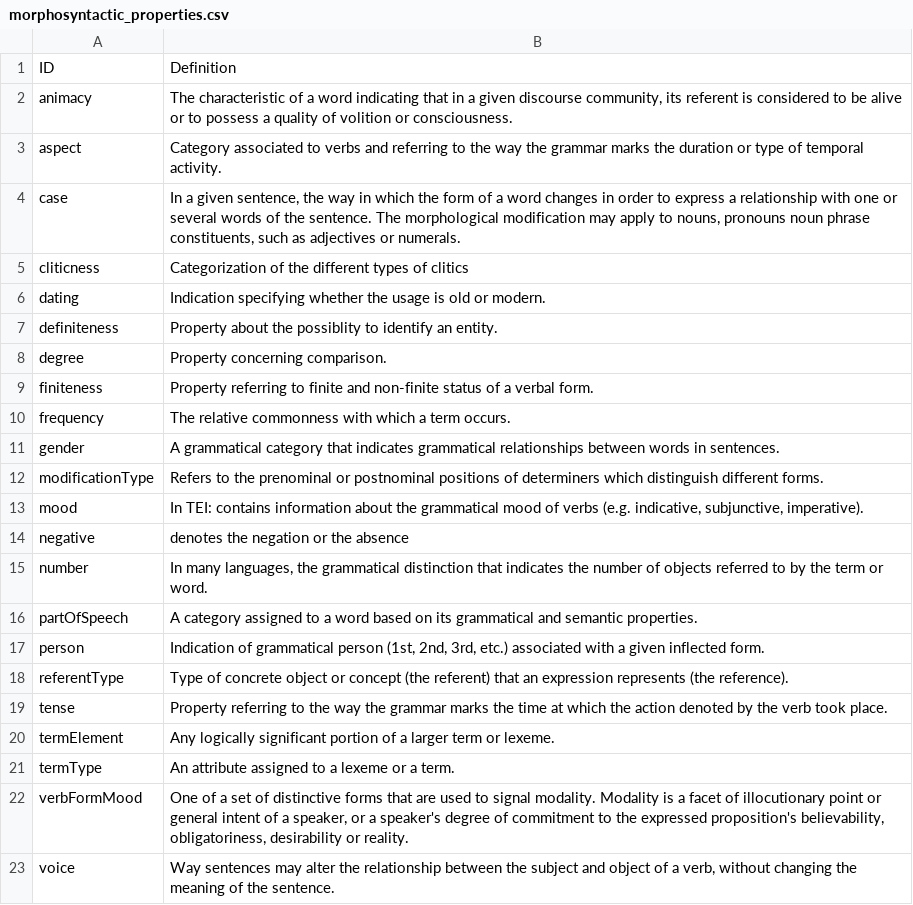
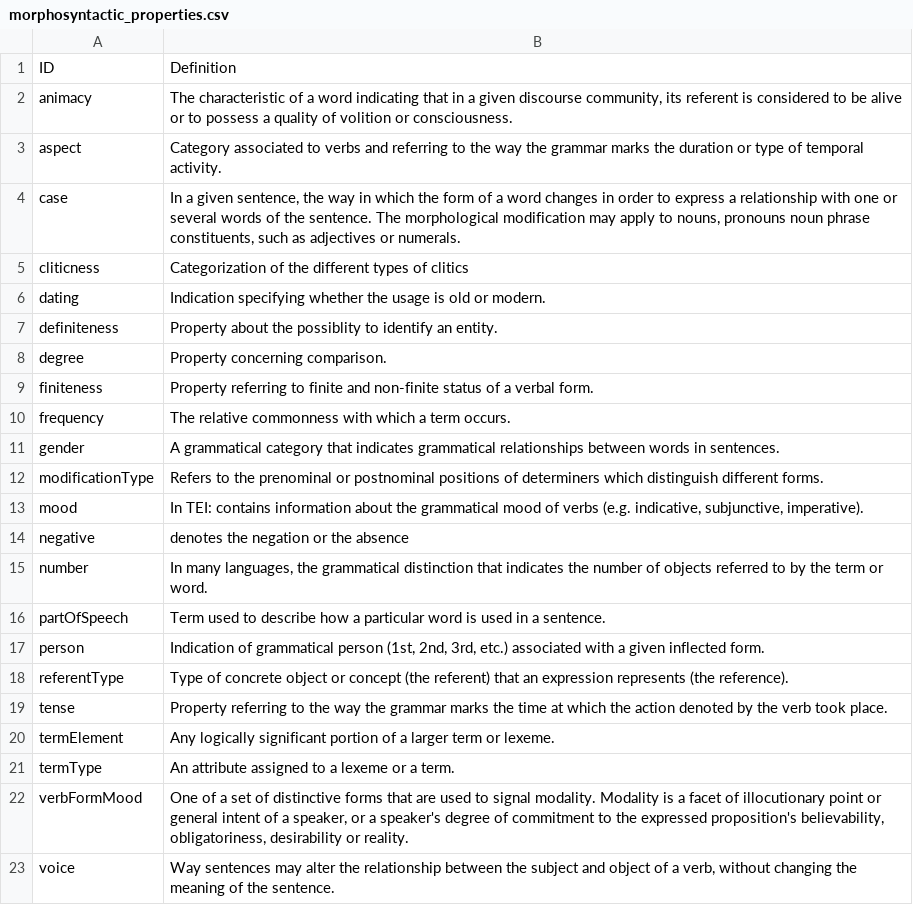
Before and after one commit to ontolex/lexinfo, a CSV file: data/morphosyntactic_properties.csv, drawn as a sheet.

```diff
--- a/data/morphosyntactic_properties.csv
+++ b/data/morphosyntactic_properties.csv
@@ -15,3 +15,3 @@ negative,denotes the negation or the absence
 number,"In many languages, the grammatical distinction that indicates the number of objects referred to by the term or word."
-partOfSpeech,A category assigned to a word based on its grammatical and semantic properties.
+partOfSpeech,Term used to describe how a particular word is used in a sentence.
 person,"Indication of grammatical person (1st, 2nd, 3rd, etc.) associated with a given inflected form."
```
Also changed, not shown: 1 other file.
